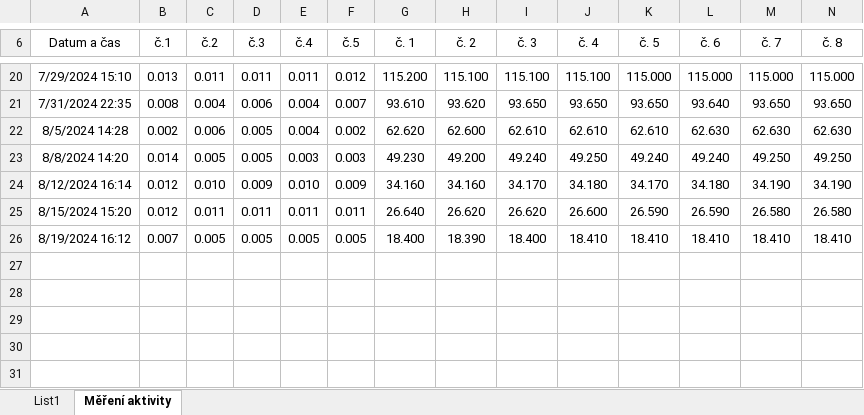
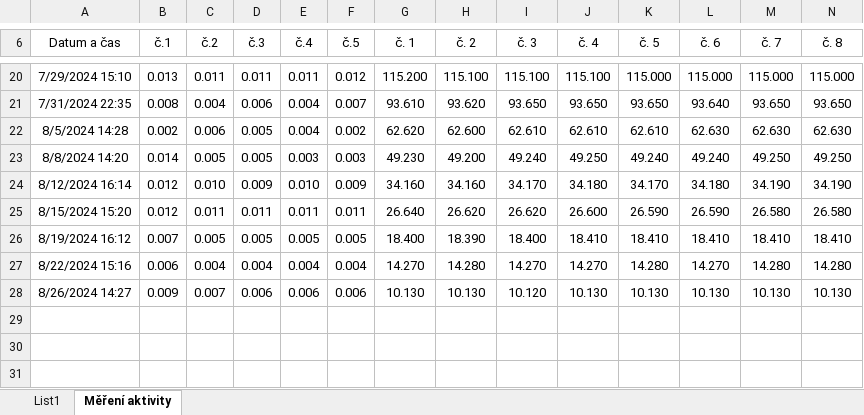
Before and after one commit to ptaceda/mrtva_doba_VU, an Excel workbook: Harmonogram_aktivita_MD.xlsx, sheet Měření aktivity, drawn as a sheet; only a part is shown, gaps mark what is left out; values as stored, in another font and other column widths than the file's, no borders; table styles not drawn; rows hold the shown columns only; the diff names each change by its address in the sheet, - before the commit and + after, or states it on an @@ line.

Commit message:
Add files via upload

```diff
--- a/Harmonogram_aktivita_MD.xlsx (sheet Měření aktivity)
+++ b/Harmonogram_aktivita_MD.xlsx (sheet Měření aktivity)
+row 27: 8/22/2024 15:16 | 0.006 | 0.004 | 0.004 | 0.004 | 0.004 | 14.270 | 14.280 | 14.270 | 14.270 | 14.280 | 14.270 | 14.280 | 14.280
+row 28: 8/26/2024 14:27 | 0.009 | 0.007 | 0.006 | 0.006 | 0.006 | 10.130 | 10.130 | 10.120 | 10.130 | 10.130 | 10.130 | 10.130 | 10.130
```
Also changed, not shown: sheet List1.
